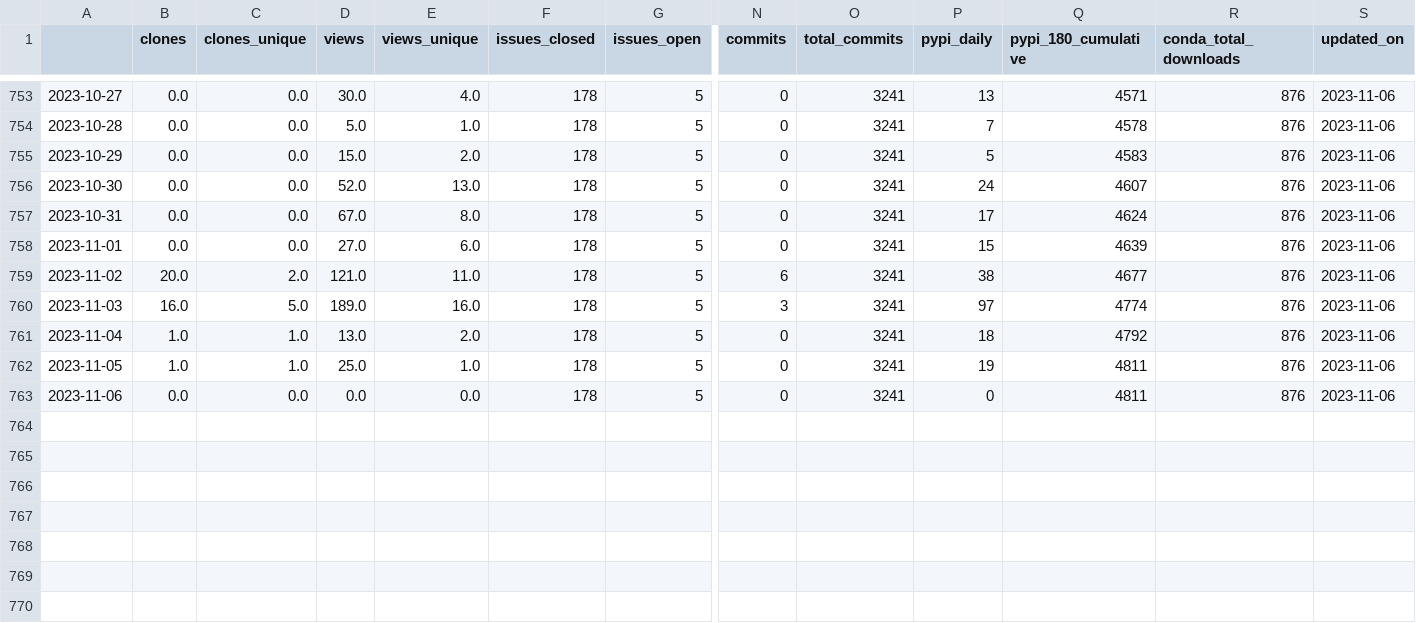
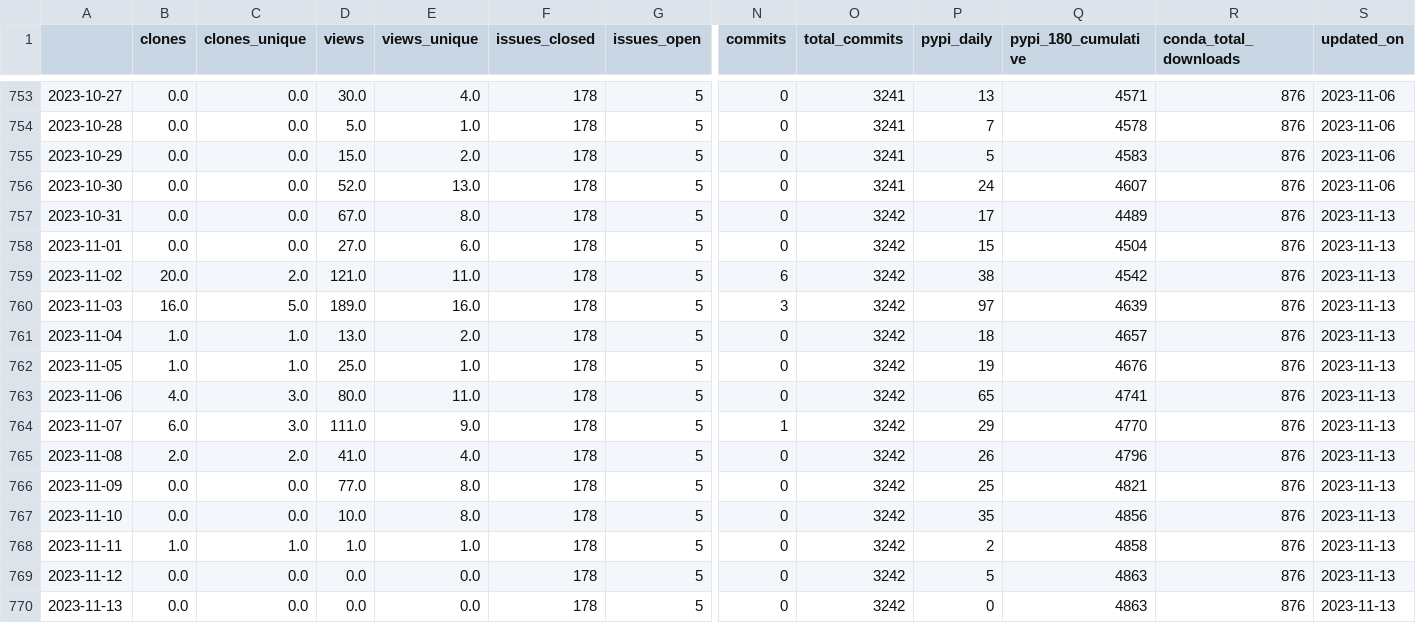
Before and after one commit to NREL/osos, a CSV file: data/rev.csv, drawn as a sheet; only a part is shown, gaps mark what is left out; rows hold the shown columns only; the diff names each change by its address in the sheet, - before the commit and + after, or states it on an @@ line.

Commit message:
update osos data and plots

```diff
--- a/data/rev.csv
+++ b/data/rev.csv
-O757:O763 (total_commits): 3241
+O757:O763 (total_commits): 3242
-Q757 (pypi_180_cumulative): 4624
+Q757 (pypi_180_cumulative): 4489
-S757:S763 (updated_on): 2023-11-06
+S757:S763 (updated_on): 2023-11-13
-Q758 (pypi_180_cumulative): 4639
+Q758 (pypi_180_cumulative): 4504
-Q759 (pypi_180_cumulative): 4677
+Q759 (pypi_180_cumulative): 4542
-Q760 (pypi_180_cumulative): 4774
+Q760 (pypi_180_cumulative): 4639
-Q761 (pypi_180_cumulative): 4792
+Q761 (pypi_180_cumulative): 4657
-Q762 (pypi_180_cumulative): 4811
+Q762 (pypi_180_cumulative): 4676
-B763 (clones): 0.0
+B763 (clones): 4.0
-C763 (clones_unique): 0.0
+C763 (clones_unique): 3.0
-D763 (views): 0.0
+D763 (views): 80.0
-E763 (views_unique): 0.0
+E763 (views_unique): 11.0
-P763 (pypi_daily): 0
+P763 (pypi_daily): 65
-Q763 (pypi_180_cumulative): 4811
+Q763 (pypi_180_cumulative): 4741
+row 764: 2023-11-07 | 6.0 | 3.0 | 111.0 | 9.0 | 178 | 5 | 1 | 3242 | 29 | 4770 | 876 | 2023-11-13
+row 765: 2023-11-08 | 2.0 | 2.0 | 41.0 | 4.0 | 178 | 5 | 0 | 3242 | 26 | 4796 | 876 | 2023-11-13
+row 766: 2023-11-09 | 0.0 | 0.0 | 77.0 | 8.0 | 178 | 5 | 0 | 3242 | 25 | 4821 | 876 | 2023-11-13
+row 767: 2023-11-10 | 0.0 | 0.0 | 10.0 | 8.0 | 178 | 5 | 0 | 3242 | 35 | 4856 | 876 | 2023-11-13
+row 768: 2023-11-11 | 1.0 | 1.0 | 1.0 | 1.0 | 178 | 5 | 0 | 3242 | 2 | 4858 | 876 | 2023-11-13
+row 769: 2023-11-12 | 0.0 | 0.0 | 0.0 | 0.0 | 178 | 5 | 0 | 3242 | 5 | 4863 | 876 | 2023-11-13
+row 770: 2023-11-13 | 0.0 | 0.0 | 0.0 | 0.0 | 178 | 5 | 0 | 3242 | 0 | 4863 | 876 | 2023-11-13
```
Also changed, not shown: data/nrwal.csv, data/phygnn.csv, 20 other files.
